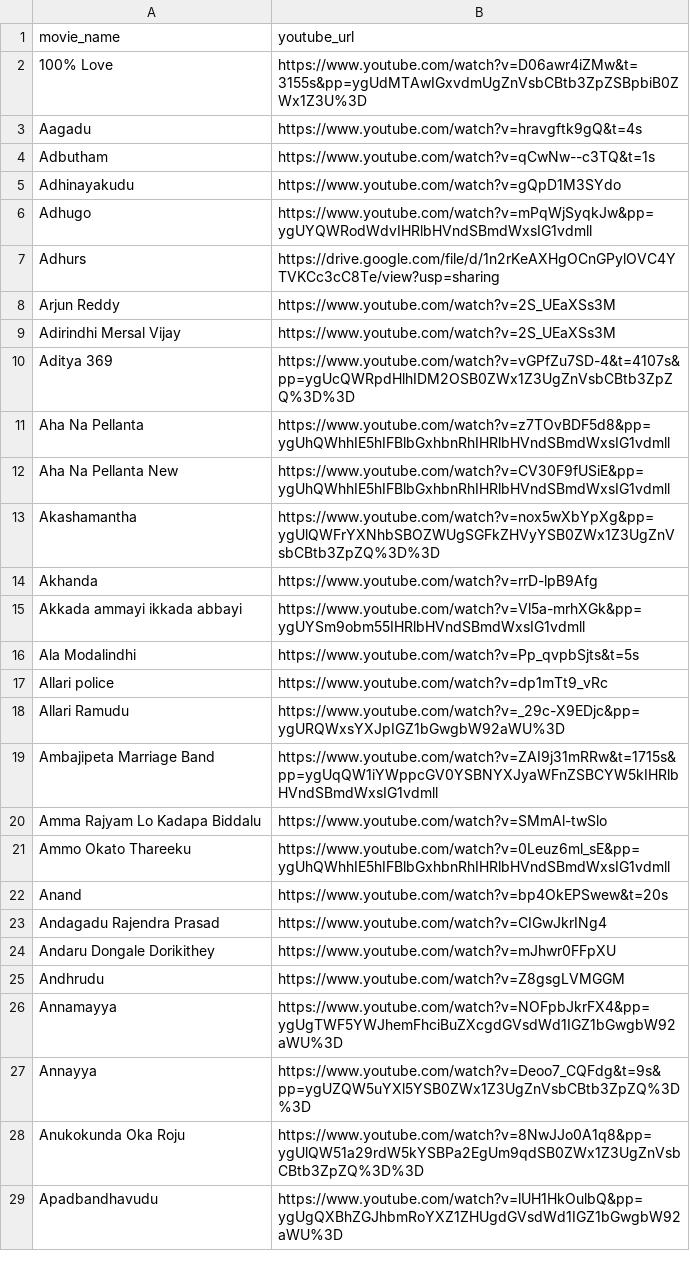
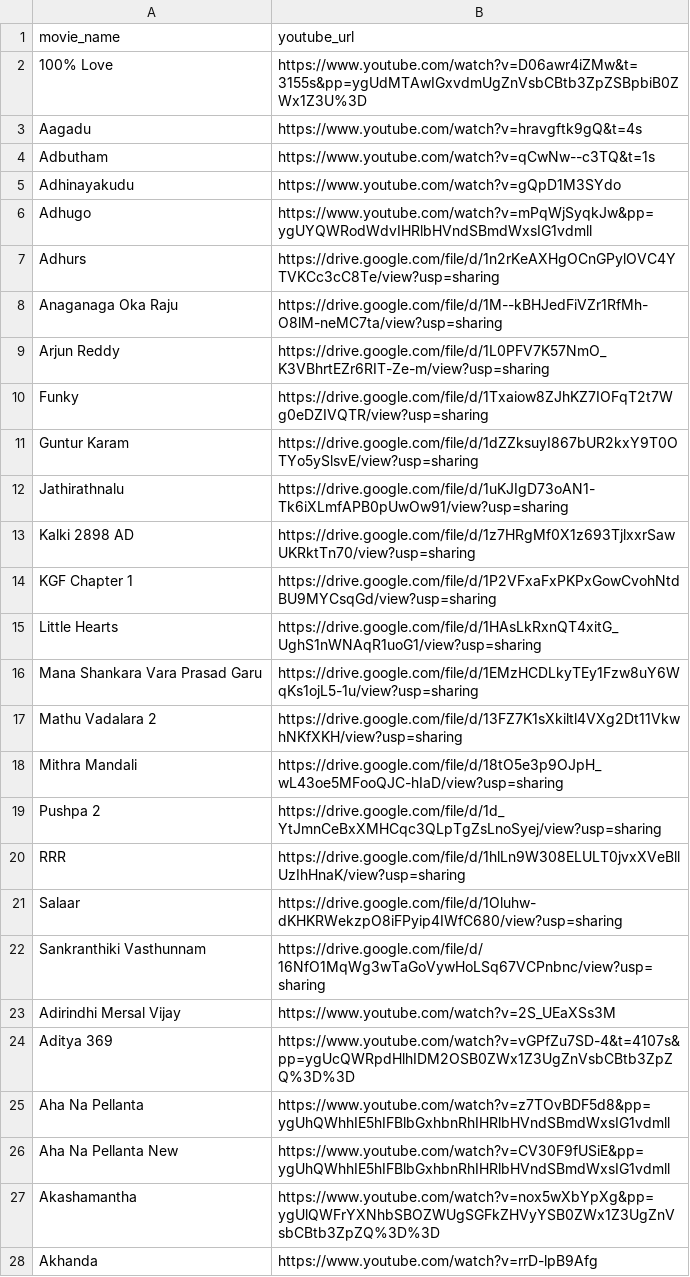
Before and after one commit to pavankumarwwe/Face-Tagger, a CSV file: Movie_Assignments.csv, drawn as a sheet; only a part is shown; the shorter side is filled out with more unchanged rows.

```diff
--- a/Movie_Assignments.csv
+++ b/Movie_Assignments.csv
@@ -7,3 +7,17 @@ Adhugo,https://www.youtube.com/watch?v=mPqWjSyqkJw&pp=ygUYQWRodWdvIHRlbHVndSBmdW
 Adhurs,https://drive.google.com/file/d/1n2rKeAXHgOCnGPylOVC4YTVKCc3cC8Te/view?usp=sharing
-Arjun Reddy,https://www.youtube.com/watch?v=2S_UEaXSs3M
+Anaganaga Oka Raju,https://drive.google.com/file/d/1M--kBHJedFiVZr1RfMh-O8lM-neMC7ta/view?usp=sharing
+Arjun Reddy,https://drive.google.com/file/d/1L0PFV7K57NmO_K3VBhrtEZr6RIT-Ze-m/view?usp=sharing
+Funky,https://drive.google.com/file/d/1Txaiow8ZJhKZ7IOFqT2t7Wg0eDZIVQTR/view?usp=sharing
+Guntur Karam,https://drive.google.com/file/d/1dZZksuyI867bUR2kxY9T0OTYo5ySlsvE/view?usp=sharing
+Jathirathnalu,https://drive.google.com/file/d/1uKJIgD73oAN1-Tk6iXLmfAPB0pUwOw91/view?usp=sharing
+Kalki 2898 AD,https://drive.google.com/file/d/1z7HRgMf0X1z693TjlxxrSawUKRktTn70/view?usp=sharing
+KGF Chapter 1,https://drive.google.com/file/d/1P2VFxaFxPKPxGowCvohNtdBU9MYCsqGd/view?usp=sharing
+Little Hearts,https://drive.google.com/file/d/1HAsLkRxnQT4xitG_UghS1nWNAqR1uoG1/view?usp=sharing
+Mana Shankara Vara Prasad Garu,https://drive.google.com/file/d/1EMzHCDLkyTEy1Fzw8uY6WqKs1ojL5-1u/view?usp=sharing
+Mathu Vadalara 2,https://drive.google.com/file/d/13FZ7K1sXkiltl4VXg2Dt11VkwhNKfXKH/view?usp=sharing
+Mithra Mandali,https://drive.google.com/file/d/18tO5e3p9OJpH_wL43oe5MFooQJC-hIaD/view?usp=sharing
+Pushpa 2,https://drive.google.com/file/d/1d_YtJmnCeBxXMHCqc3QLpTgZsLnoSyej/view?usp=sharing
+RRR,https://drive.google.com/file/d/1hlLn9W308ELULT0jvxXVeBllUzIhHnaK/view?usp=sharing
+Salaar,https://drive.google.com/file/d/1Oluhw-dKHKRWekzpO8iFPyip4IWfC680/view?usp=sharing
+Sankranthiki Vasthunnam,https://drive.google.com/file/d/16NfO1MqWg3wTaGoVywHoLSq67VCPnbnc/view?usp=sharing
 Adirindhi Mersal Vijay,https://www.youtube.com/watch?v=2S_UEaXSs3M
```
Also changed, not shown: 7 other files.
